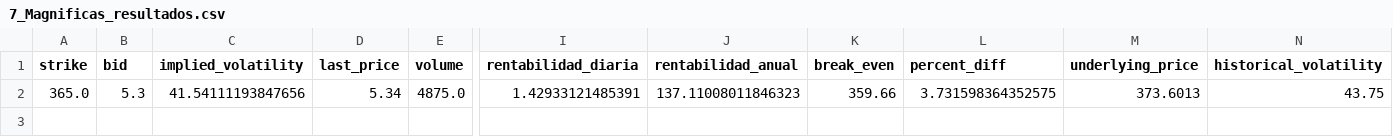
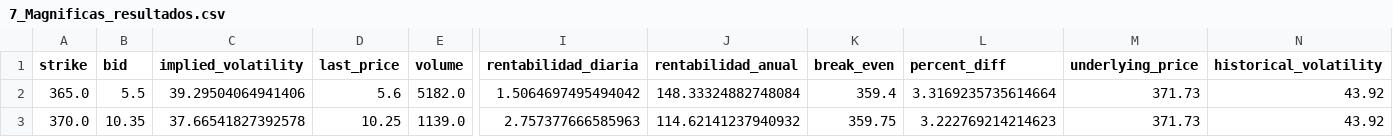
Before and after one commit to rubenm1906/short-put-openai, a CSV file: storage/7_Magnificas_resultados.csv, drawn as a sheet; only a part is shown, gaps mark what is left out; rows hold the shown columns only; the diff covers the shown part only; the diff names each change by its address in the sheet, - before the commit and + after, or states it on an @@ line.

```diff
--- a/storage/7_Magnificas_resultados.csv
+++ b/storage/7_Magnificas_resultados.csv
-B2 (bid): 5.3
+B2 (bid): 5.5
-C2 (implied_volatility): 41.54111193847656
+C2 (implied_volatility): 39.29504064941406
-D2 (last_price): 5.34
+D2 (last_price): 5.6
-E2 (volume): 4875.0
+E2 (volume): 5182.0
-I2 (rentabilidad_diaria): 1.42933121485391
+I2 (rentabilidad_diaria): 1.5064697495494042
-J2 (rentabilidad_anual): 137.11008011846323
+J2 (rentabilidad_anual): 148.33324882748084
-K2 (break_even): 359.66
+K2 (break_even): 359.4
-L2 (percent_diff): 3.731598364352575
+L2 (percent_diff): 3.3169235735614664
-M2 (underlying_price): 373.6013
+M2 (underlying_price): 371.73
-N2 (historical_volatility): 43.75
+N2 (historical_volatility): 43.92
+row 3: 370.0 | 10.35 | 37.66541827392578 | 10.25 | 1139.0 | 2.757377666585963 | 114.62141237940932 | 359.75 | 3.222769214214623 | 371.73 | 43.92
```
Also changed, not shown: 1 edited cell elsewhere in this file, storage/Shortlist_ruben_resultados.csv, storage/Top 10 Nasdap_resultados.csv, 10 other files.
